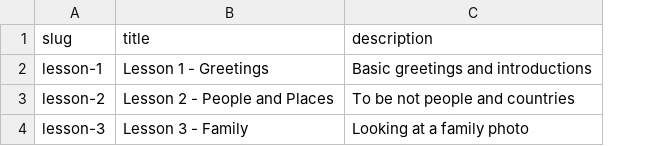
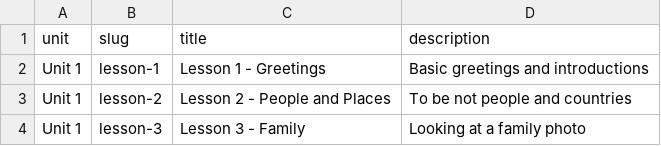
Before and after one commit to Flizoneanen/cantonese-site, a CSV file: data/lessons.csv, drawn as a sheet; the diff names each change by its address in the sheet, - before the commit and + after, or states it on an @@ line.

Commit message:
Update navigation, stroke practice, and lesson notes

```diff
--- a/data/lessons.csv
+++ b/data/lessons.csv
+column A (unit), rows 2-4: all Unit 1
```
Also changed, not shown: 14 other files.
